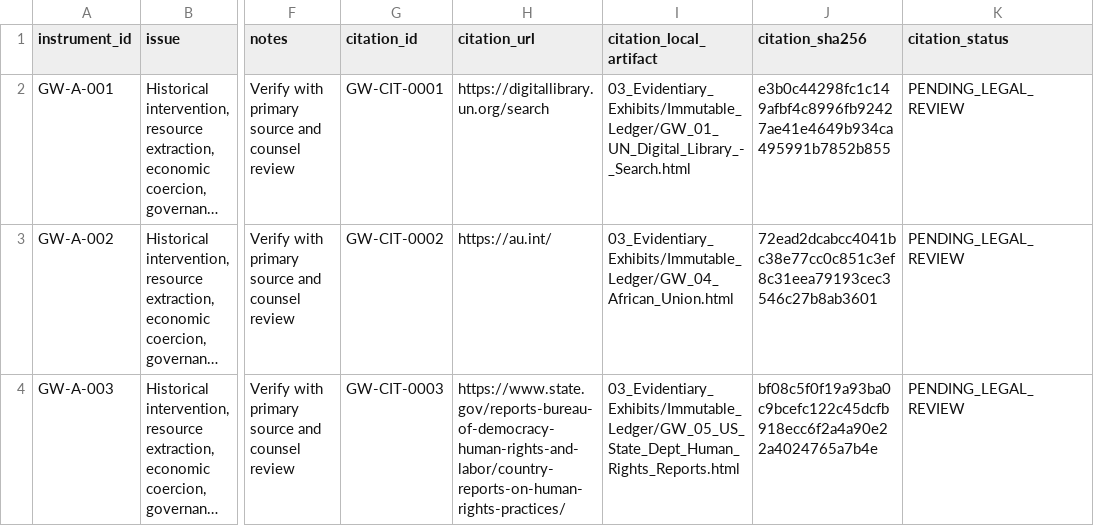
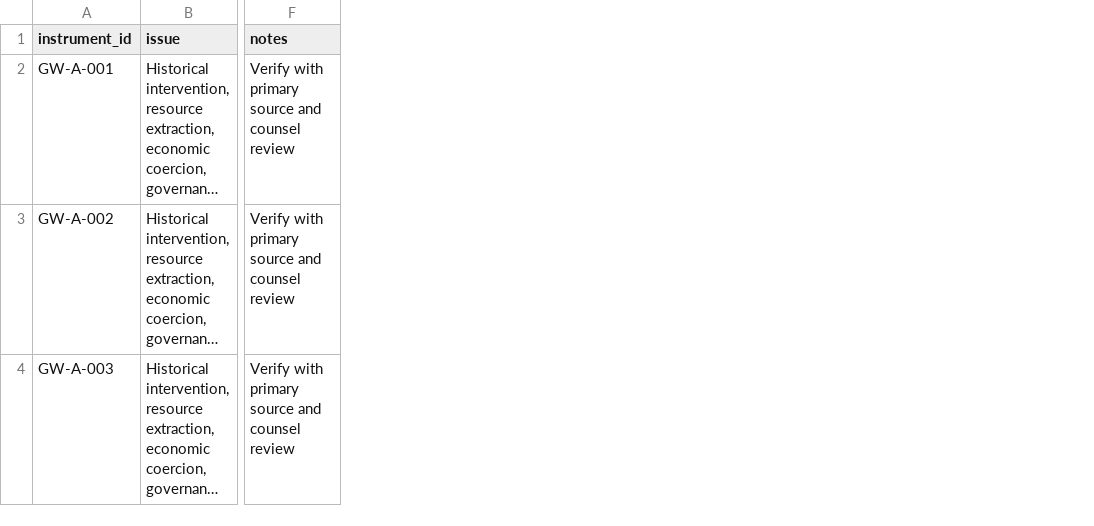
Before and after one commit to GlobalRestitutionAlliance/africa-us-gw-guinea-bissau-master-litigation, a CSV file: 00_Master_Knowledge_Base/Master_US_GW_GUINEA-BISSAU_Restitution_Crosswalk_Matrix.csv, drawn as a sheet; only a part is shown, gaps mark what is left out; long unchanged cells end in …; the diff names each change by its address in the sheet, - before the commit and + after, or states it on an @@ line.

```diff
--- a/00_Master_Knowledge_Base/Master_US_GW_GUINEA-BISSAU_Restitution_Crosswalk_Matrix.csv
+++ b/00_Master_Knowledge_Base/Master_US_GW_GUINEA-BISSAU_Restitution_Crosswalk_Matrix.csv
-column G (citation_id), rows 2-4: GW-CIT-0001 | GW-CIT-0002 | GW-CIT-0003
-column H (citation_url), rows 2-4: https://digitallibrary.un.org/search | https://au.int/ | https://www.state.gov/reports-bureau-of-democracy-human-rights-and-labor/country-reports-on-human-rights-practices/
-column I (citation_local_artifact), rows 2-4: 03_Evidentiary_Exhibits/Immutable_Ledger/GW_01_UN_Digital_Library_-_Search.html | 03_Evidentiary_Exhibits/Immutable_Ledger/GW_04_African_Union.html | 03_Evidentiary_Exhibits/Immutable_Ledger/GW_05_US_State_Dept_Human_Rights_Reports.html
-column J (citation_sha256), rows 2-4: e3b0c44298fc1c149afbf4c8996fb92427ae41e4649b934ca495991b7852b855 | 72ead2dcabcc4041bc38e77cc0c851c3ef8c31eea79193cec3546c27b8ab3601 | bf08c5f0f19a93ba0c9bcefc122c45dcfb918ecc6f2a4a90e22a4024765a7b4e
-column K (citation_status), rows 2-4: all PENDING_LEGAL_REVIEW
```
Also changed, not shown: 00_Master_Knowledge_Base/Master_Guinea-bissau_Restitution_Crosswalk_Matrix.csv, 03_Evidentiary_Exhibits/CITATION_INDEX.csv, 24 other files.
